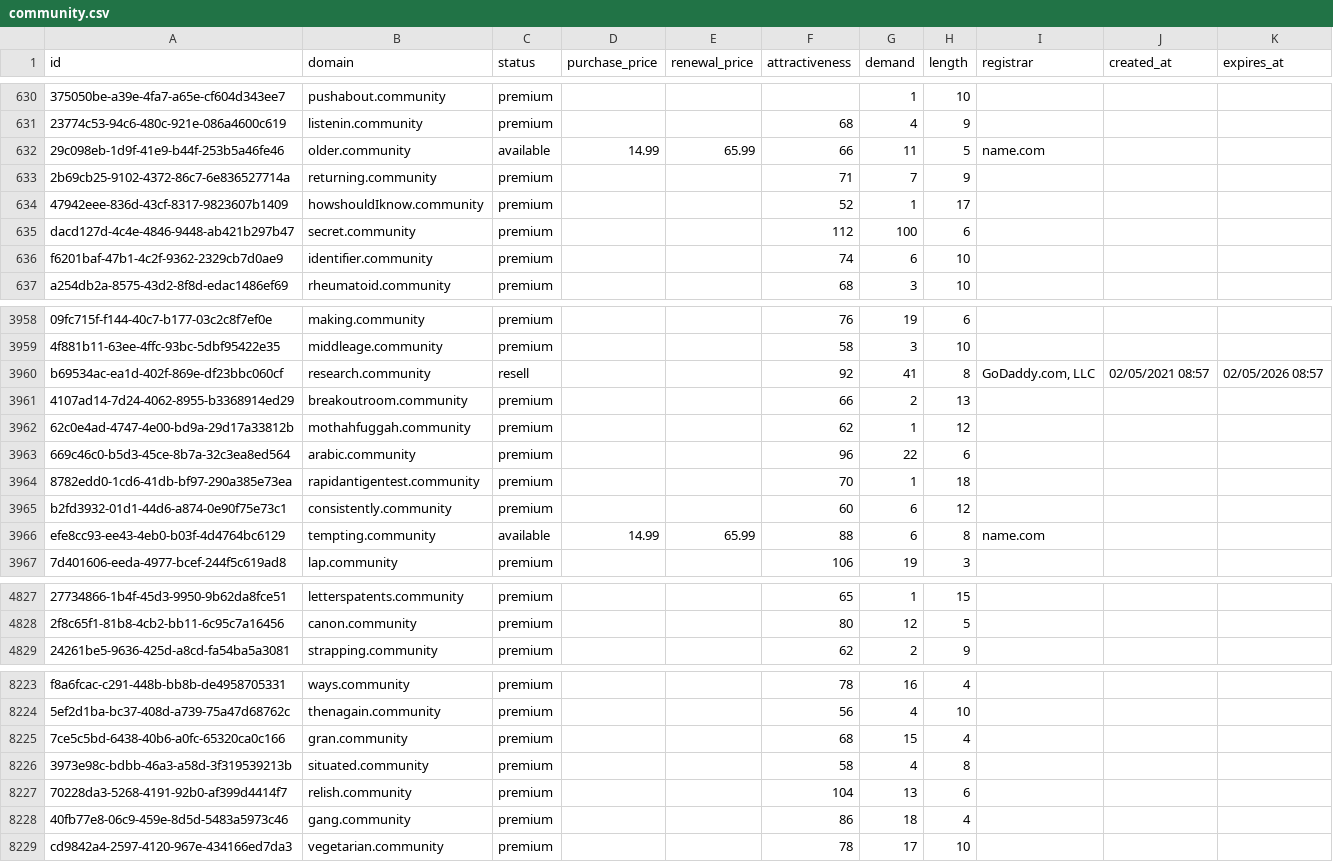
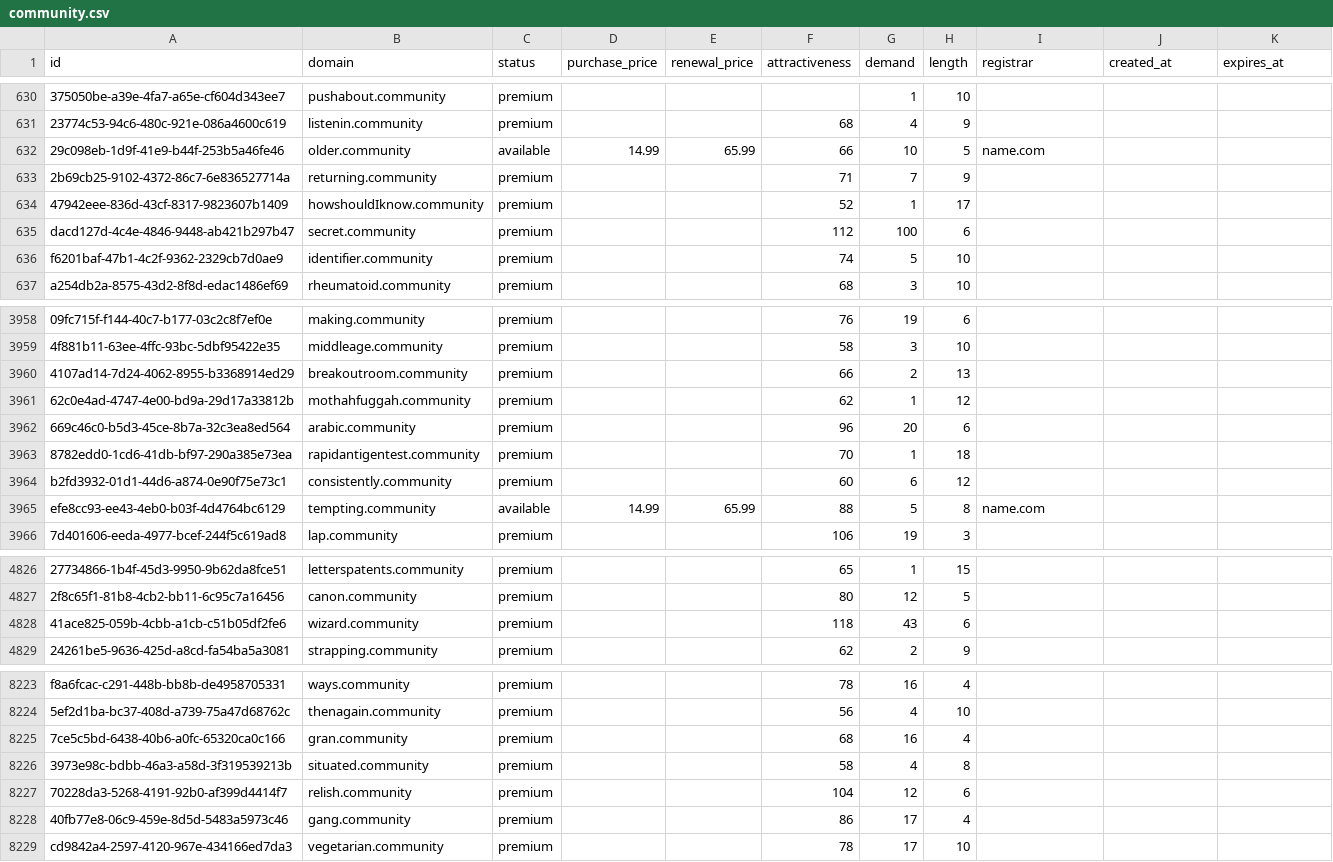
Before and after one commit to UniqueDomains/community-oneword-domains, a CSV file: community.csv, drawn as a sheet; only a part is shown, gaps mark what is left out; removed rows and columns are numbered as before the commit, all else as after; the diff covers the shown part only; the diff names each change by its address in the sheet, - before the commit and + after, or states it on an @@ line.

Commit message:
Domains update

```diff
--- a/community.csv
+++ b/community.csv
-G632 (demand): 11
+G632 (demand): 10
-G636 (demand): 6
+G636 (demand): 5
-row 3960: b69534ac-ea1d-402f-869e-df23bbc060cf | research.community | resell |  |  | 92 | 41 | 8 | GoDaddy.com, LLC | 02/05/2021 08:57 | 02/05/2026 08:57
-G3962 (demand): 22
+G3962 (demand): 20
-G3965 (demand): 6
+G3965 (demand): 5
+row 4828: 41ace825-059b-4cbb-a1cb-c51b05df2fe6 | wizard.community | premium |  |  | 118 | 43 | 6
-G8225 (demand): 15
+G8225 (demand): 16
-G8227 (demand): 13
+G8227 (demand): 12
-G8228 (demand): 18
+G8228 (demand): 17
```
Also changed, not shown: 163 edited cells elsewhere in this file, 4 other files.
